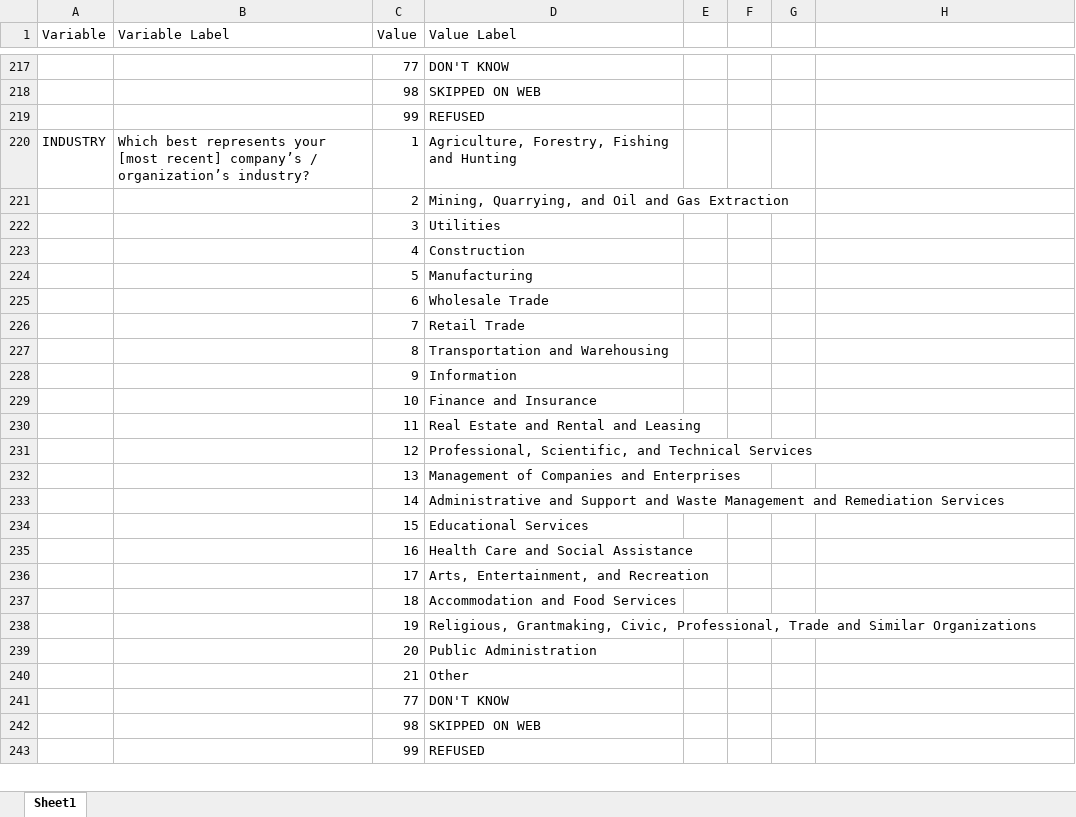
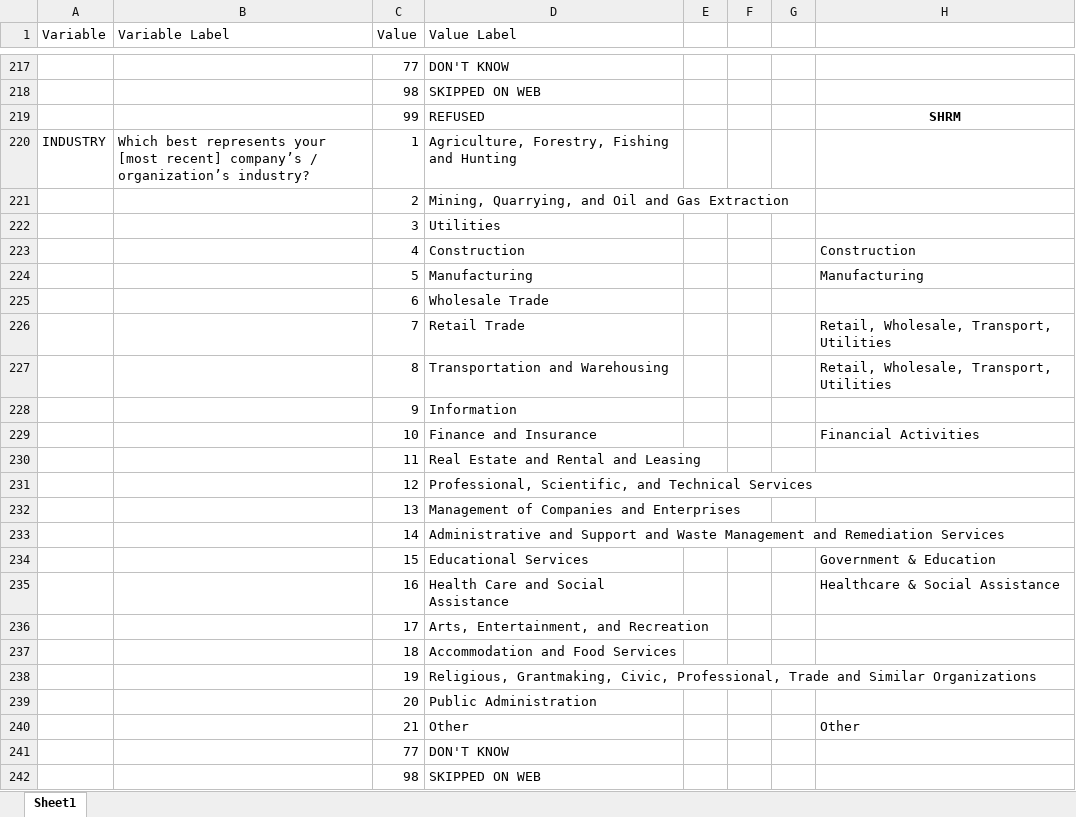
Before and after one commit to bgebert/empathy_index, an Excel workbook: T169_SHRM_Empathy_Index_2021_All_Deliverables_20210708/s1950_codebook.xlsx, sheet Sheet1, drawn as a sheet; only a part is shown, gaps mark what is left out; the shorter side is filled out with more unchanged rows; values as stored, in another font and other column widths than the file's, no borders; the diff names each change by its address in the sheet, - before the commit and + after, or states it on an @@ line.

```diff
--- a/T169_SHRM_Empathy_Index_2021_All_Deliverables_20210708/s1950_codebook.xlsx (sheet Sheet1)
+++ b/T169_SHRM_Empathy_Index_2021_All_Deliverables_20210708/s1950_codebook.xlsx (sheet Sheet1)
-H219: (empty)
+H219: SHRM
-H223: (empty)
+H223: Construction
-H224: (empty)
+H224: Manufacturing
-H226:H227: (empty)
+H226:H227: Retail, Wholesale, Transport, Utilities
-H229: (empty)
+H229: Financial Activities
-H234: (empty)
+H234: Government & Education
-H235: (empty)
+H235: Healthcare & Social Assistance
-H240: (empty)
+H240: Other
```
Also changed, not shown: 4 other files.
